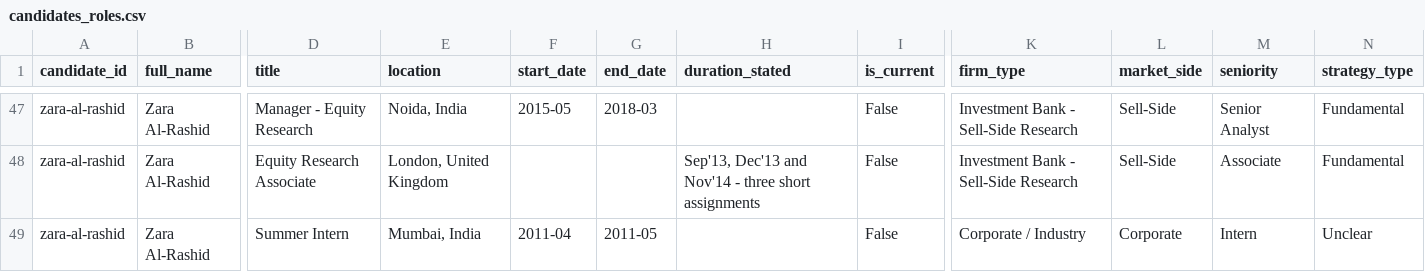
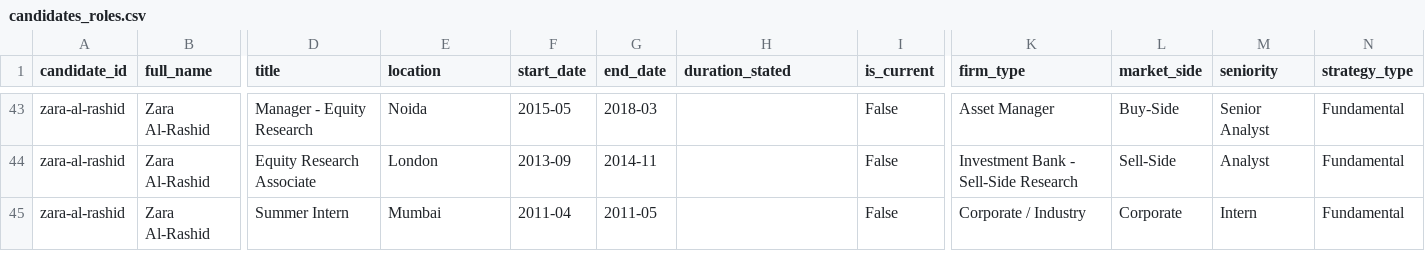
Before and after one commit to navichearala/millennium-ds-case-study, a CSV file: outputs/candidates_roles.csv, drawn as a sheet; only a part is shown, gaps mark what is left out; addresses are those after the commit; the diff covers the shown part only; the diff names each change by its address in the sheet, - before the commit and + after, or states it on an @@ line.

```diff
--- a/outputs/candidates_roles.csv
+++ b/outputs/candidates_roles.csv
-E43 (location): Noida, India
+E43 (location): Noida
-K43 (firm_type): Investment Bank - Sell-Side Research
+K43 (firm_type): Asset Manager
-L43 (market_side): Sell-Side
+L43 (market_side): Buy-Side
-E44 (location): London, United Kingdom
+E44 (location): London
-F44 (start_date): (empty)
+F44 (start_date): 2013-09
-G44 (end_date): (empty)
+G44 (end_date): 2014-11
-H44 (duration_stated): Sep'13, Dec'13 and Nov'14 - three short assignments
+H44 (duration_stated): (empty)
-M44 (seniority): Associate
+M44 (seniority): Analyst
-E45 (location): Mumbai, India
+E45 (location): Mumbai
-N45 (strategy_type): Unclear
+N45 (strategy_type): Fundamental
```
Also changed, not shown: 4 removed rows and 82 edited cells elsewhere in this file, outputs/candidates.csv, outputs/data_quality_report.csv, 29 other files.
